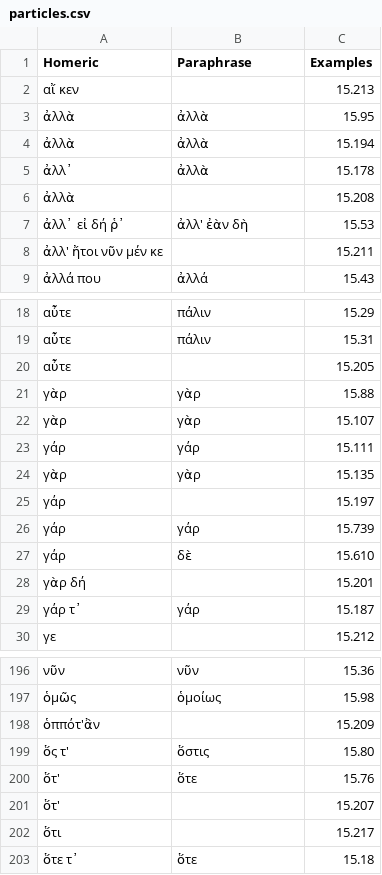
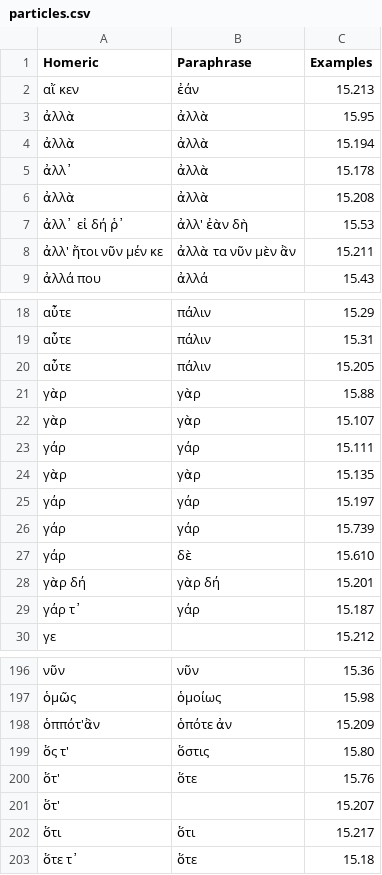
Before and after one commit to neelsmith/paraphrases, a CSV file: collections/particles.csv, drawn as a sheet; only a part is shown, gaps mark what is left out; the diff covers the shown part only.

```diff
--- a/collections/particles.csv
+++ b/collections/particles.csv
@@ -1,3 +1,3 @@
 Homeric,Paraphrase,Examples
-αἴ κεν,,15.213
+αἴ κεν,ἐάν,15.213
 ἀλλὰ,ἀλλὰ,15.95
@@ -5,5 +5,5 @@ Homeric,Paraphrase,Examples
 ἀλλ᾽,ἀλλὰ,15.178
-ἀλλὰ,,15.208
+ἀλλὰ,ἀλλὰ,15.208
 ἀλλ᾽ εἰ δή ῥ᾽,ἀλλ' ἐὰν δὴ,15.53
-ἀλλ' ἤτοι νῦν μέν κε,,15.211
+ἀλλ' ἤτοι νῦν μέν κε,ἀλλὰ τα νῦν μὲν ἂν,15.211
 ἀλλά που,ἀλλά,15.43
@@ -19,3 +19,3 @@ Homeric,Paraphrase,Examples
 αὖτε,πάλιν,15.31
-αὖτε,,15.205
+αὖτε,πάλιν,15.205
 γὰρ,γὰρ,15.88
@@ -24,6 +24,6 @@ Homeric,Paraphrase,Examples
 γὰρ,γὰρ,15.135
-γάρ,,15.197
+γάρ,γάρ,15.197
 γάρ,γάρ,15.739
 γάρ,δὲ,15.610
-γὰρ δή,,15.201
+γὰρ δή,γὰρ δή,15.201
 γάρ τ᾽,γάρ,15.187
@@ -197,3 +197,3 @@ Homeric,Paraphrase,Examples
 ὁμῶς,ὁμοίως,15.98
-ὁππότ'ἂν,,15.209
+ὁππότ'ἂν,ὁπότε ἀν,15.209
 ὅς τ',ὅστις,15.80
@@ -201,3 +201,3 @@ Homeric,Paraphrase,Examples
 ὅτ',,15.207
-ὅτι,,15.217
+ὅτι,ὅτι,15.217
 ὅτε τ᾽,ὅτε,15.18
```
Also changed, not shown: 22 edited cells elsewhere in this file.
